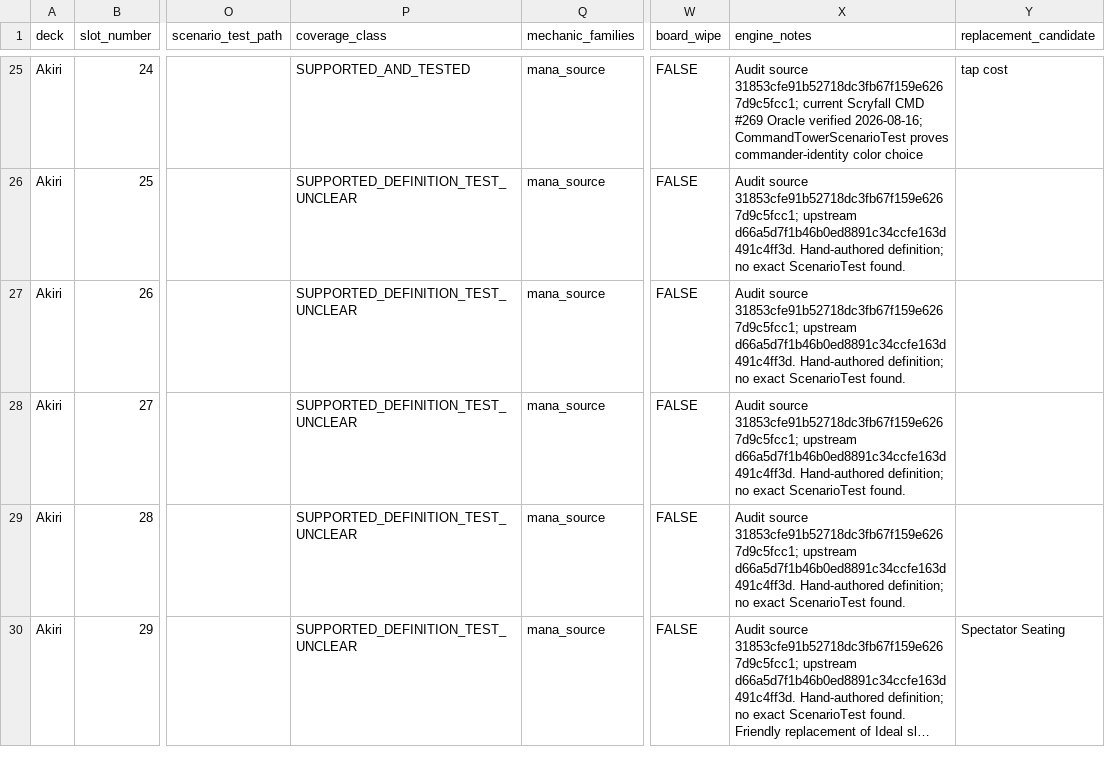
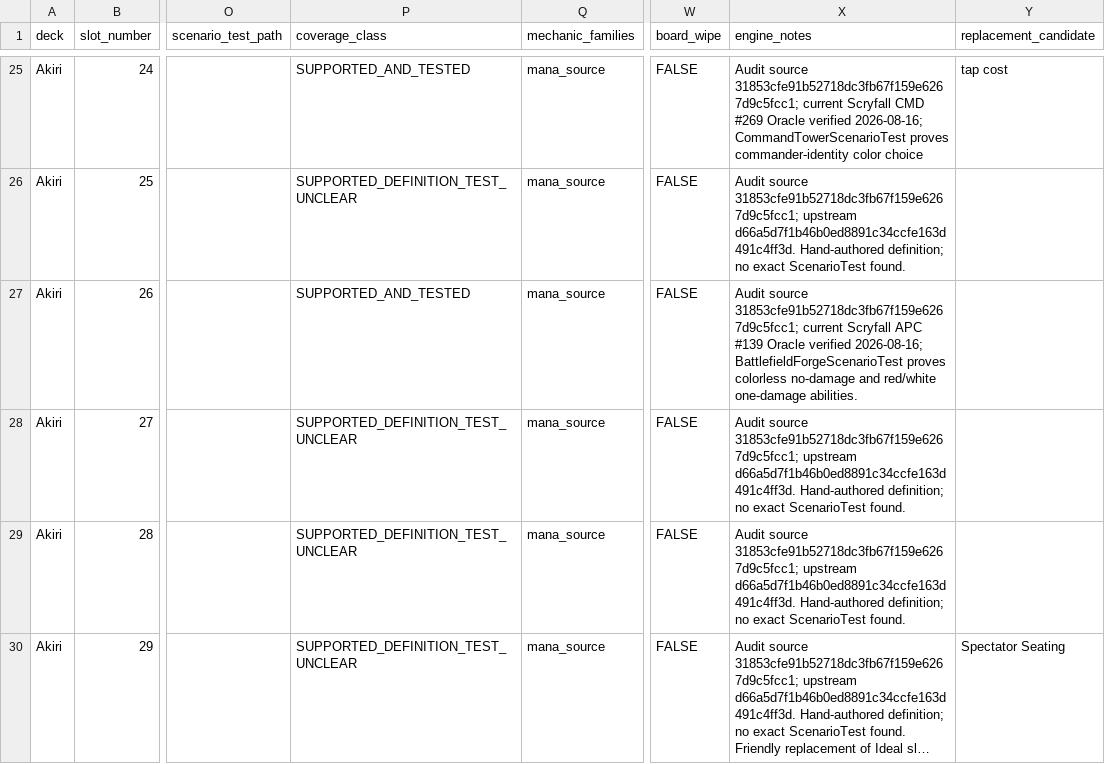
Before and after one commit to chrismaghuhn/argentum-engine, a CSV file: docs/ml/curriculum/akiri-chevill-coverage.csv, drawn as a sheet; only a part is shown, gaps mark what is left out; long unchanged cells end in …; the diff names each change by its address in the sheet, - before the commit and + after, or states it on an @@ line.

Commit message:
test: prove Battlefield Forge conformance

```diff
--- a/docs/ml/curriculum/akiri-chevill-coverage.csv
+++ b/docs/ml/curriculum/akiri-chevill-coverage.csv
-P27 (coverage_class): SUPPORTED_DEFINITION_TEST_UNCLEAR
+P27 (coverage_class): SUPPORTED_AND_TESTED
-X27 (engine_notes): …source 31853cfe91b52718dc3fb67f159e6267d9c5fcc1; upstream d66a5d7f1b46b0ed8891c34ccfe163d491c4ff3d. Hand-authored definition; no exact ScenarioTest found.
+X27 (engine_notes): …source 31853cfe91b52718dc3fb67f159e6267d9c5fcc1; current Scryfall APC #139 Oracle verified 2026-08-16; BattlefieldForgeScenarioTest proves colorless no-damage and red/white one-damage abilities.
```
Also changed, not shown: 1 other file.
